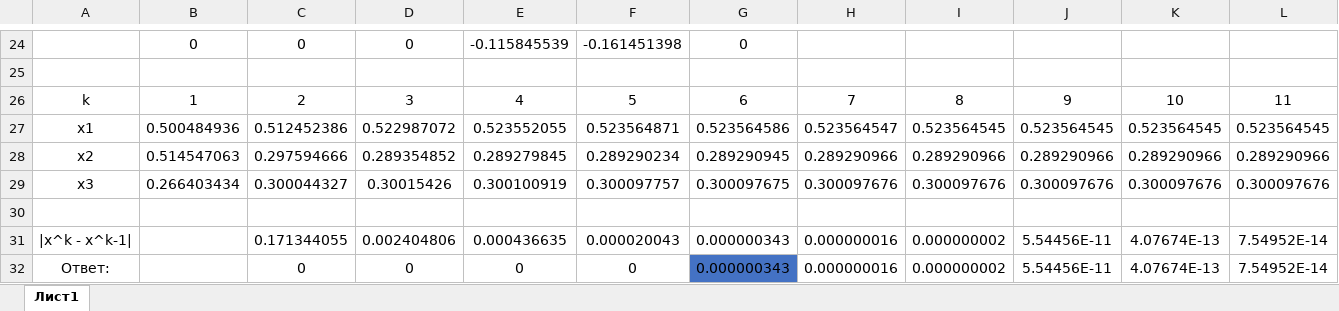
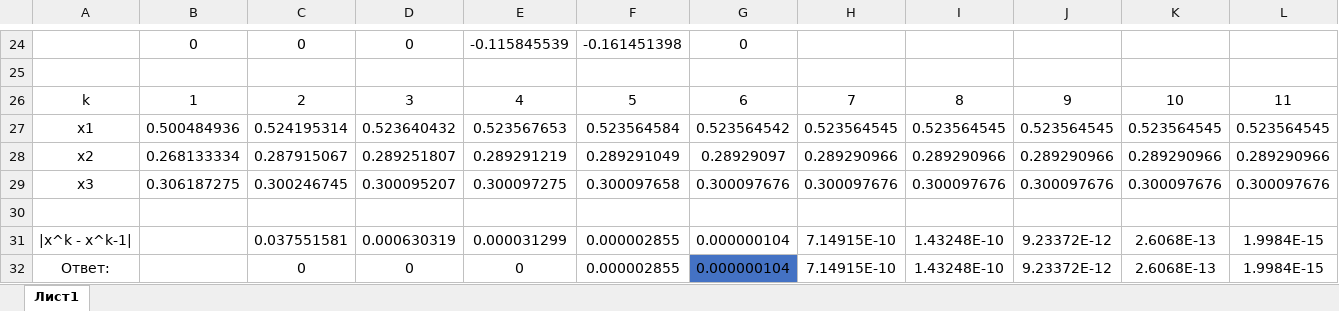
Before and after one commit to OranGeNaL/labs, an Excel workbook: 4_semestr/VichMath/Lab2/Лаба2.xlsx, sheet Лист1, drawn as a sheet; only a part is shown, gaps mark what is left out; values as stored, in another font and other column widths than the file's, no borders; removed rows and columns are numbered as before the commit, all else as after; rows hold the shown columns only; the diff covers the shown part only; the diff names each change by its address in the sheet, - before the commit and + after, or states it on an @@ line.

```diff
--- a/4_semestr/VichMath/Lab2/Лаба2.xlsx (sheet Лист1)
+++ b/4_semestr/VichMath/Lab2/Лаба2.xlsx (sheet Лист1)
-C27: 0.512452386
+C27: 0.524195314
-D27: 0.522987072
+D27: 0.523640432
-E27: 0.523552055
+E27: 0.523567653
-F27: 0.523564871
+F27: 0.523564584
-G27: 0.523564586
+G27: 0.523564542
-H27: 0.523564547
+H27: 0.523564545
-B28: 0.514547063
+B28: 0.268133334
-C28: 0.297594666
+C28: 0.287915067
-D28: 0.289354852
+D28: 0.289251807
-E28: 0.289279845
+E28: 0.289291219
-F28: 0.289290234
+F28: 0.289291049
-G28: 0.289290945
+G28: 0.28929097
-B29: 0.266403434
+B29: 0.306187275
-C29: 0.300044327
+C29: 0.300246745
-D29: 0.30015426
+D29: 0.300095207
-E29: 0.300100919
+E29: 0.300097275
-F29: 0.300097757
+F29: 0.300097658
-G29: 0.300097675
+G29: 0.300097676
-row 31: |x^k - x^k-1| |  | 0.171344055 | 0.002404806 | 0.000436635 | 0.000020043 | 0.000000343 | 0.000000016 | 0.000000002 | 5.54456E-11 | 4.07674E-13 | 7.54952E-14
+row 31: |x^k - x^k-1| |  | 0.037551581 | 0.000630319 | 0.000031299 | 0.000002855 | 0.000000104 | 7.14915E-10 | 1.43248E-10 | 9.23372E-12 | 2.6068E-13 | 1.9984E-15
-F32: 0
+F32: 0.000002855
-G32: 0.000000343
+G32: 0.000000104
-H32: 0.000000016
+H32: 7.14915E-10
-I32: 0.000000002
+I32: 1.43248E-10
-J32: 5.54456E-11
+J32: 9.23372E-12
-K32: 4.07674E-13
+K32: 2.6068E-13
-L32: 7.54952E-14
+L32: 1.9984E-15
```
Also changed, not shown: 1 edited cell elsewhere in this sheet, 3 other files.
